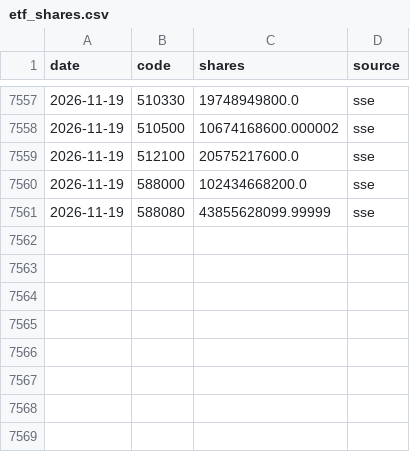
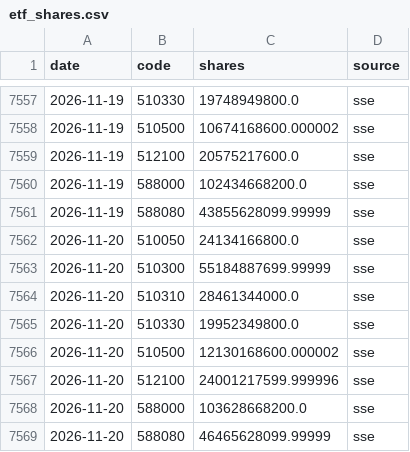
Before and after one commit to davidwang0116/Chinese-Equity-Mood-and-National-Team-Dashboard, a CSV file: data/etf_shares.csv, drawn as a sheet; only a part is shown, gaps mark what is left out; the diff names each change by its address in the sheet, - before the commit and + after, or states it on an @@ line.

```diff
--- a/data/etf_shares.csv
+++ b/data/etf_shares.csv
+row 7562: 2026-11-20 | 510050 | 24134166800.0 | sse
+row 7563: 2026-11-20 | 510300 | 55184887699.99999 | sse
+row 7564: 2026-11-20 | 510310 | 28461344000.0 | sse
+row 7565: 2026-11-20 | 510330 | 19952349800.0 | sse
+row 7566: 2026-11-20 | 510500 | 12130168600.000002 | sse
+row 7567: 2026-11-20 | 512100 | 24001217599.999996 | sse
+row 7568: 2026-11-20 | 588000 | 103628668200.0 | sse
+row 7569: 2026-11-20 | 588080 | 46465628099.99999 | sse
```
Also changed, not shown: data/index_csi1000.csv, data/index_csi300.csv, 14 other files.
